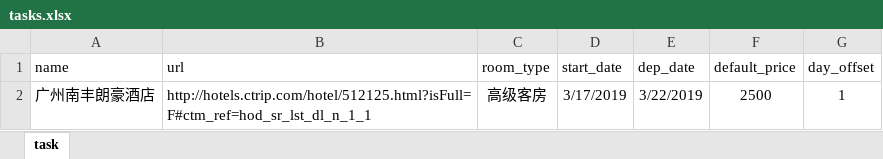
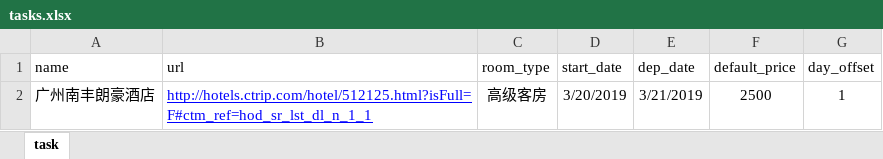
Before and after one commit to cloudersjun/tutorial, an Excel workbook: scrapy_xc/spiders/tasks.xlsx, sheet task, drawn as a sheet; values as stored, in another font and other column widths than the file's, no borders; the diff names each change by its address in the sheet, - before the commit and + after, or states it on an @@ line.

```diff
--- a/scrapy_xc/spiders/tasks.xlsx (sheet task)
+++ b/scrapy_xc/spiders/tasks.xlsx (sheet task)
@@ B2 underline: off → on, text colour: black → #0000FF @@
-D2 (start_date): 3/17/2019
+D2 (start_date): 3/20/2019
-E2 (dep_date): 3/22/2019
+E2 (dep_date): 3/21/2019
```
Also changed, not shown: 1 other file.
